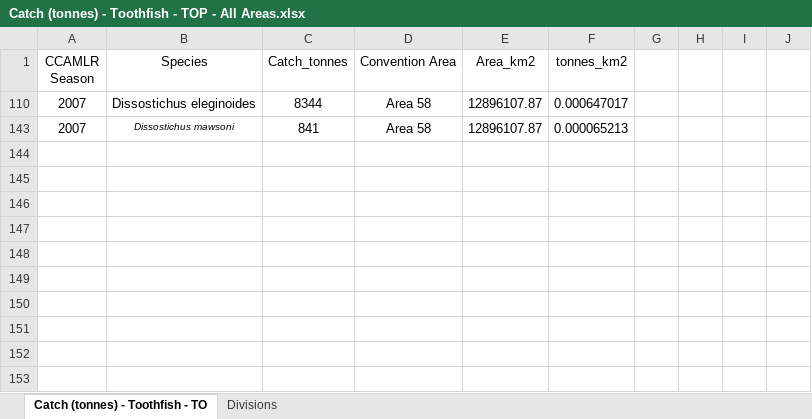
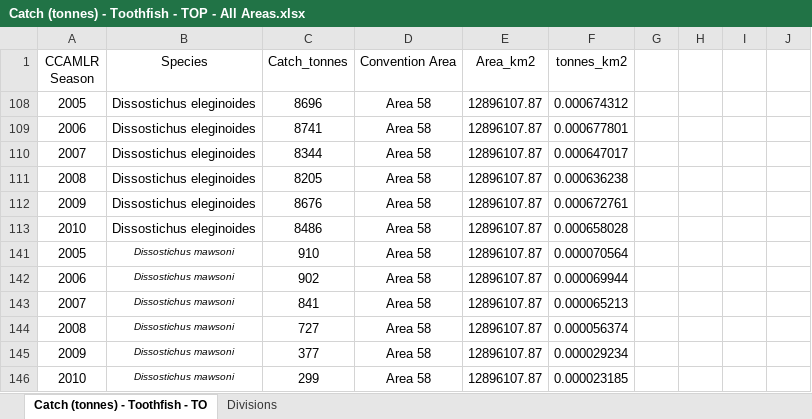
Before and after one commit to kjmurph/Prydz_Bay_mizer, an Excel workbook: excel data/Catch (tonnes) - Toothfish - TOP - All Areas.xlsx, sheet Catch (tonnes) - Toothfish - TO, drawn as a sheet; values as stored, in another font and other column widths than the file's, no borders; the diff names each change by its address in the sheet, - before the commit and + after, or states it on an @@ line.

```diff
--- a/excel data/Catch (tonnes) - Toothfish - TOP - All Areas.xlsx (sheet Catch (tonnes) - Toothfish - TO)
+++ b/excel data/Catch (tonnes) - Toothfish - TOP - All Areas.xlsx (sheet Catch (tonnes) - Toothfish - TO)
@@ row 108 unhidden: 2005 | Dissostichus eleginoides | 8696 | Area 58 | 12896107.87 | 0.000674312 @@
@@ row 109 unhidden: 2006 | Dissostichus eleginoides | 8741 | Area 58 | 12896107.87 | 0.000677801 @@
@@ row 111 unhidden: 2008 | Dissostichus eleginoides | 8205 | Area 58 | 12896107.87 | 0.000636238 @@
@@ row 112 unhidden: 2009 | Dissostichus eleginoides | 8676 | Area 58 | 12896107.87 | 0.000672761 @@
@@ row 113 unhidden: 2010 | Dissostichus eleginoides | 8486 | Area 58 | 12896107.87 | 0.000658028 @@
@@ row 141 unhidden: 2005 | Dissostichus mawsoni | 910 | Area 58 | 12896107.87 | 0.000070564 @@
@@ row 142 unhidden: 2006 | Dissostichus mawsoni | 902 | Area 58 | 12896107.87 | 0.000069944 @@
@@ row 144 unhidden: 2008 | Dissostichus mawsoni | 727 | Area 58 | 12896107.87 | 0.000056374 @@
@@ row 145 unhidden: 2009 | Dissostichus mawsoni | 377 | Area 58 | 12896107.87 | 0.000029234 @@
@@ row 146 unhidden: 2010 | Dissostichus mawsoni | 299 | Area 58 | 12896107.87 | 0.000023185 @@
```
